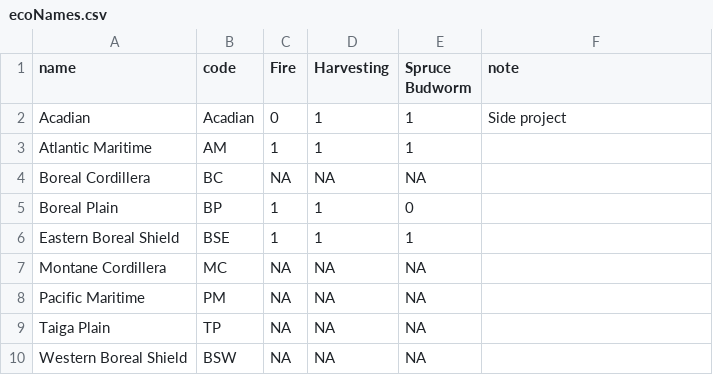
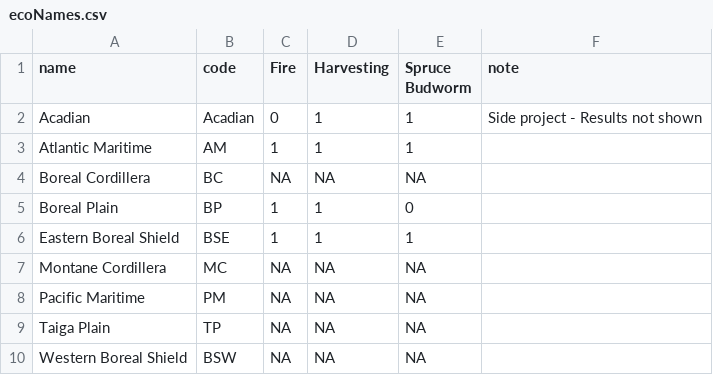
Before and after one commit to dcyr/LANDIS-II_IA_generalUseFiles, a CSV file: ecoNames.csv, drawn as a sheet.

Commit message:
'ecoNames.csv' updated with disturbance treatments and notes

```diff
--- a/ecoNames.csv
+++ b/ecoNames.csv
@@ -1,3 +1,3 @@
 name,code,Fire,Harvesting,Spruce Budworm,note
-Acadian,Acadian,0,1,1,Side project
+Acadian,Acadian,0,1,1,Side project - Results not shown
 Atlantic Maritime,AM,1,1,1,
```
